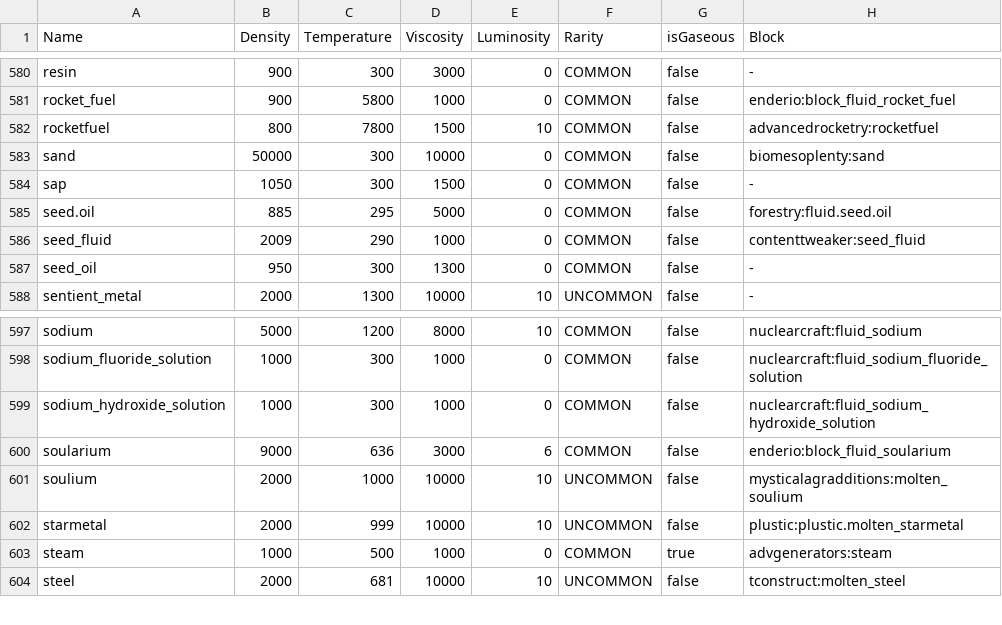
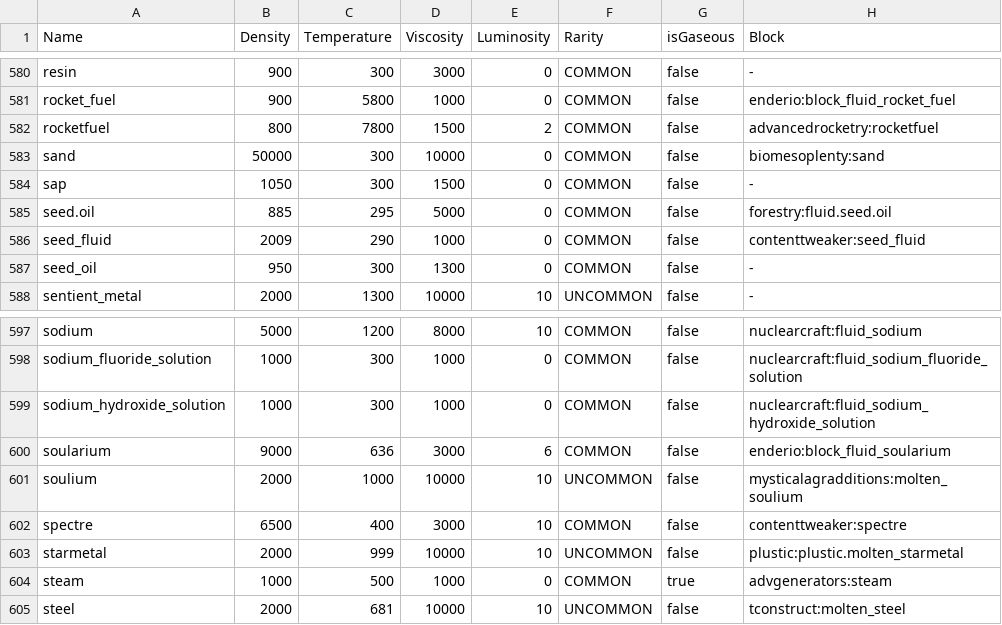
Before and after one commit to EnigmaticaModpacks/Enigmatica2Expert, a CSV file: config/tellme/fluids-csv.csv, drawn as a sheet; only a part is shown, gaps mark what is left out.

```diff
--- a/config/tellme/fluids-csv.csv
+++ b/config/tellme/fluids-csv.csv
@@ -581,3 +581,3 @@
 "rocket_fuel",900,5800,1000,0,"COMMON","false","enderio:block_fluid_rocket_fuel"
-"rocketfuel",800,7800,1500,10,"COMMON","false","advancedrocketry:rocketfuel"
+"rocketfuel",800,7800,1500,2,"COMMON","false","advancedrocketry:rocketfuel"
 "sand",50000,300,10000,0,"COMMON","false","biomesoplenty:sand"
@@ -601,2 +601,3 @@
 "soulium",2000,1000,10000,10,"UNCOMMON","false","mysticalagradditions:molten_soulium"
+"spectre",6500,400,3000,10,"COMMON","false","contenttweaker:spectre"
 "starmetal",2000,999,10000,10,"UNCOMMON","false","plustic:plustic.molten_starmetal"
```
Also changed, not shown: config/tellme/dimensions-csv.csv, config/tellme/entities-csv.csv, 6 other files.
